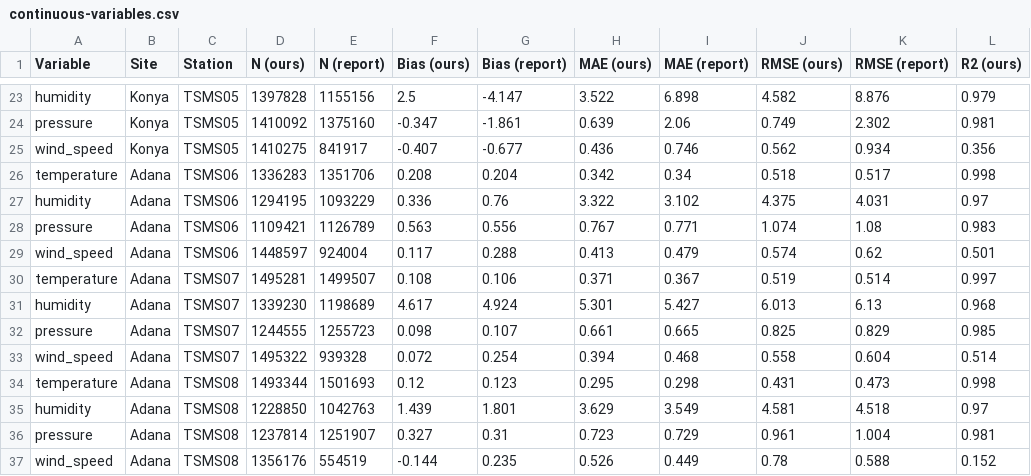
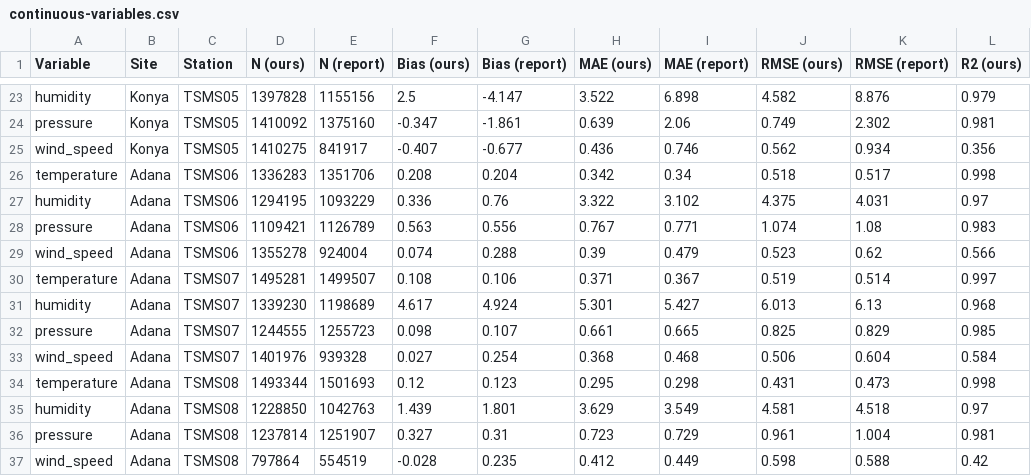
Before and after one commit to rzieber/TSMS-Intercomparison, a CSV file: data/report-comparison/continuous-variables.csv, drawn as a sheet; only a part is shown, gaps mark what is left out; the diff names each change by its address in the sheet, - before the commit and + after, or states it on an @@ line.

```diff
--- a/data/report-comparison/continuous-variables.csv
+++ b/data/report-comparison/continuous-variables.csv
-D29 (N (ours)): 1448597
+D29 (N (ours)): 1355278
-F29 (Bias (ours)): 0.117
+F29 (Bias (ours)): 0.074
-H29 (MAE (ours)): 0.413
+H29 (MAE (ours)): 0.39
-J29 (RMSE (ours)): 0.574
+J29 (RMSE (ours)): 0.523
-L29 (R2 (ours)): 0.501
+L29 (R2 (ours)): 0.566
-D33 (N (ours)): 1495322
+D33 (N (ours)): 1401976
-F33 (Bias (ours)): 0.072
+F33 (Bias (ours)): 0.027
-H33 (MAE (ours)): 0.394
+H33 (MAE (ours)): 0.368
-J33 (RMSE (ours)): 0.558
+J33 (RMSE (ours)): 0.506
-L33 (R2 (ours)): 0.514
+L33 (R2 (ours)): 0.584
-D37 (N (ours)): 1356176
+D37 (N (ours)): 797864
-F37 (Bias (ours)): -0.144
+F37 (Bias (ours)): -0.028
-H37 (MAE (ours)): 0.526
+H37 (MAE (ours)): 0.412
-J37 (RMSE (ours)): 0.78
+J37 (RMSE (ours)): 0.598
-L37 (R2 (ours)): 0.152
+L37 (R2 (ours)): 0.42
```
Also changed, not shown: data/report-comparison/precipitation.csv, data/report-comparison/wind-direction.csv, 13 other files.
